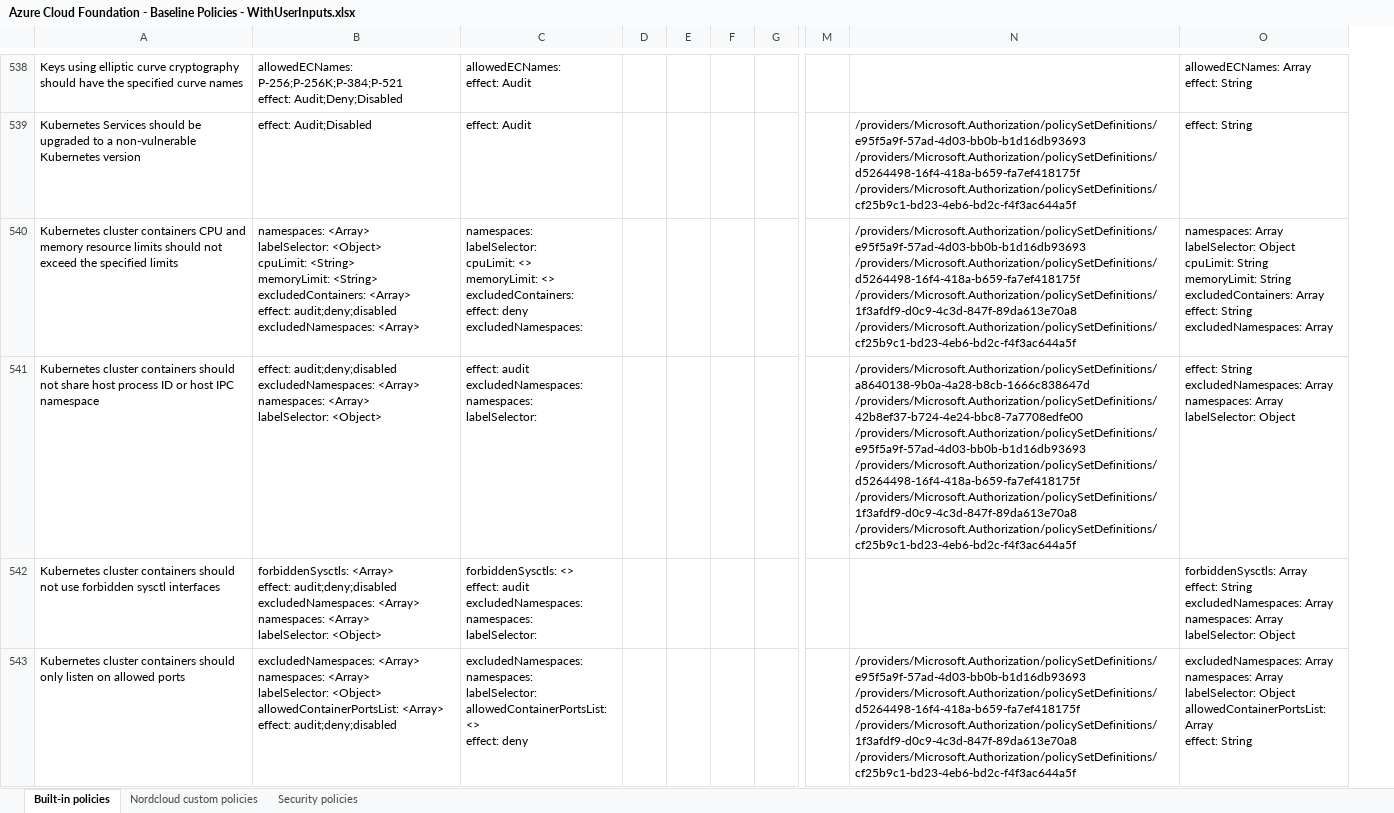
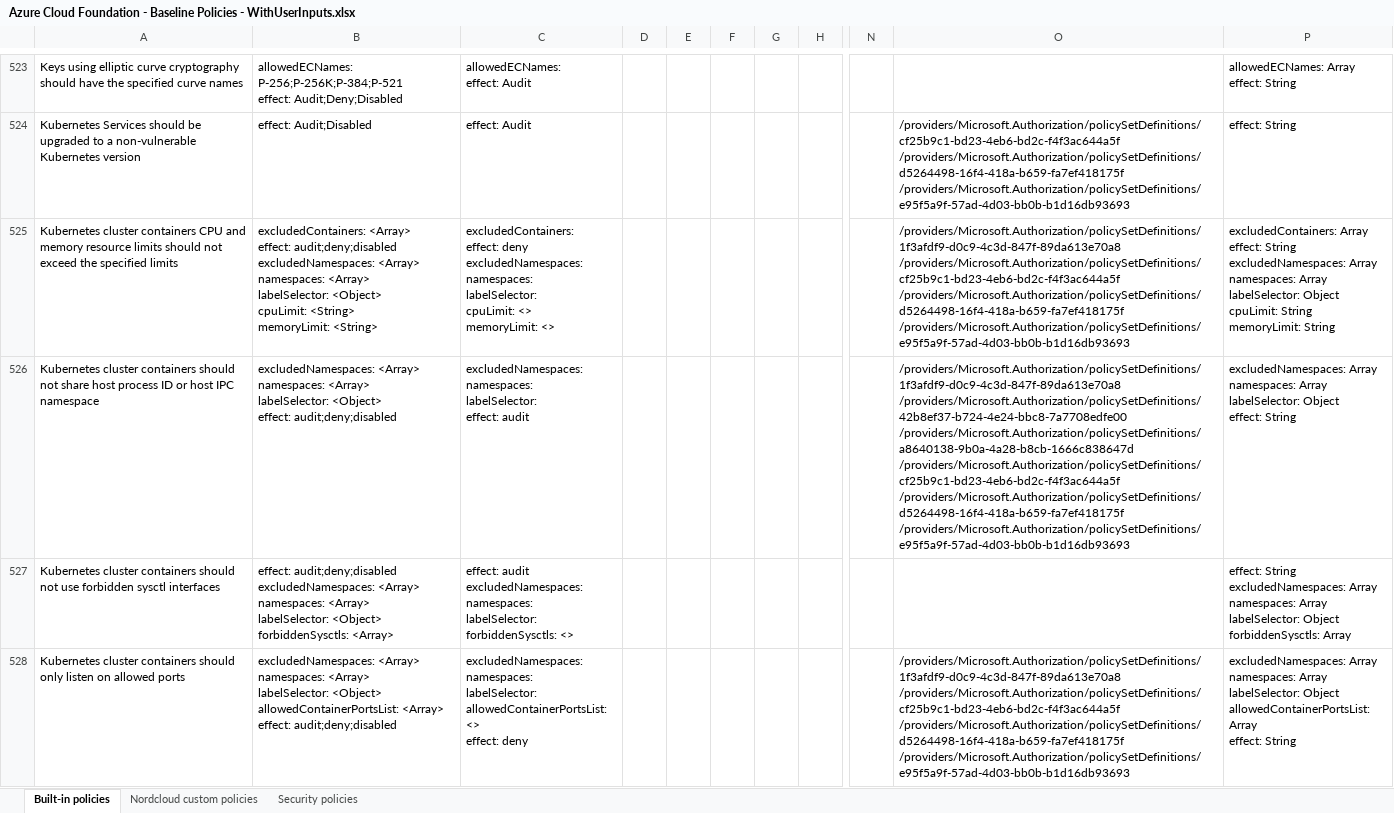
Before and after one commit to chszchen-nordcloud/policy_exporter, an Excel workbook: test_resources/Azure Cloud Foundation - Baseline Policies - WithUserInputs.xlsx, sheet Built-in policies, drawn as a sheet; only a part is shown, gaps mark what is left out; values as stored, in another font and other column widths than the file's, no borders; removed rows and columns are numbered as before the commit, all else as after; ↵ is a line break in a cell; the diff covers the shown part only; the diff names each change by its address in the sheet, - before the commit and + after, or states it on an @@ line.

Commit message:
setup a framework for verifying exported exported files, currently for excel files

```diff
--- a/test_resources/Azure Cloud Foundation - Baseline Policies - WithUserInputs.xlsx (sheet Built-in policies)
+++ b/test_resources/Azure Cloud Foundation - Baseline Policies - WithUserInputs.xlsx (sheet Built-in policies)
-column D, empty
-column E, empty
+column D, empty
+column E, empty
+column G, empty
-column N, rows 539-543: /providers/Microsoft.Authorization/policySetDefinitions/e95f5a9f-57ad-4d03-bb0b-b1d16db93693 ↵ /providers/Microsoft.Authorization/policySetDefinitions/d5264498-16f4-418a-b659-fa7ef418175f ↵ /providers/Microsoft.Authorization/policySetDefinitions/cf25b9c1-bd23-4eb6-bd2c-f4f3ac644a5f | /providers/Microsoft.Authorization/policySetDefinitions/e95f5a9f-57ad-4d03-bb0b-b1d16db93693 ↵ /providers/Microsoft.Authorization/policySetDefinitions/d5264498-16f4-418a-b659-fa7ef418175f ↵ /providers/Microsoft.Authorization/policySetDefinitions/1f3afdf9-d0c9-4c3d-847f-89da613e70a8 ↵ /providers/Microsoft.Authorization/policySetDefinitions/cf25b9c1-bd23-4eb6-bd2c-f4f3ac644a5f | /providers/Microsoft.Authorization/policySetDefinitions/a8640138-9b0a-4a28-b8cb-1666c838647d ↵ /providers/Microsoft.Authorization/policySetDefinitions/42b8ef37-b724-4e24-bbc8-7a7708edfe00 ↵ /providers/Microsoft.Authorization/policySetDefinitions/e95f5a9f-57ad-4d03-bb0b-b1d16db93693 ↵ /providers/Microsoft.Authorization/policySetDefinitions/d5264498-16f4-418a-b659-fa7ef418175f ↵ /providers/Microsoft.Authorization/policySetDefinitions/1f3afdf9-d0c9-4c3d-847f-89da613e70a8 ↵ /providers/Microsoft.Authorization/policySetDefinitions/cf25b9c1-bd23-4eb6-bd2c-f4f3ac644a5f |  | /providers/Microsoft.Authorization/policySetDefinitions/e95f5a9f-57ad-4d03-bb0b-b1d16db93693 ↵ /providers/Microsoft.Authorization/policySetDefinitions/d5264498-16f4-418a-b659-fa7ef418175f ↵ /providers/Microsoft.Authorization/policySetDefinitions/1f3afdf9-d0c9-4c3d-847f-89da613e70a8 ↵ /providers/Microsoft.Authorization/policySetDefinitions/cf25b9c1-bd23-4eb6-bd2c-f4f3ac644a5f
+column O, rows 524-528: /providers/Microsoft.Authorization/policySetDefinitions/cf25b9c1-bd23-4eb6-bd2c-f4f3ac644a5f ↵ /providers/Microsoft.Authorization/policySetDefinitions/d5264498-16f4-418a-b659-fa7ef418175f ↵ /providers/Microsoft.Authorization/policySetDefinitions/e95f5a9f-57ad-4d03-bb0b-b1d16db93693 | /providers/Microsoft.Authorization/policySetDefinitions/1f3afdf9-d0c9-4c3d-847f-89da613e70a8 ↵ /providers/Microsoft.Authorization/policySetDefinitions/cf25b9c1-bd23-4eb6-bd2c-f4f3ac644a5f ↵ /providers/Microsoft.Authorization/policySetDefinitions/d5264498-16f4-418a-b659-fa7ef418175f ↵ /providers/Microsoft.Authorization/policySetDefinitions/e95f5a9f-57ad-4d03-bb0b-b1d16db93693 | /providers/Microsoft.Authorization/policySetDefinitions/1f3afdf9-d0c9-4c3d-847f-89da613e70a8 ↵ /providers/Microsoft.Authorization/policySetDefinitions/42b8ef37-b724-4e24-bbc8-7a7708edfe00 ↵ /providers/Microsoft.Authorization/policySetDefinitions/a8640138-9b0a-4a28-b8cb-1666c838647d ↵ /providers/Microsoft.Authorization/policySetDefinitions/cf25b9c1-bd23-4eb6-bd2c-f4f3ac644a5f ↵ /providers/Microsoft.Authorization/policySetDefinitions/d5264498-16f4-418a-b659-fa7ef418175f ↵ /providers/Microsoft.Authorization/policySetDefinitions/e95f5a9f-57ad-4d03-bb0b-b1d16db93693 |  | /providers/Microsoft.Authorization/policySetDefinitions/1f3afdf9-d0c9-4c3d-847f-89da613e70a8 ↵ /providers/Microsoft.Authorization/policySetDefinitions/cf25b9c1-bd23-4eb6-bd2c-f4f3ac644a5f ↵ /providers/Microsoft.Authorization/policySetDefinitions/d5264498-16f4-418a-b659-fa7ef418175f ↵ /providers/Microsoft.Authorization/policySetDefinitions/e95f5a9f-57ad-4d03-bb0b-b1d16db93693
-B525: namespaces: <Array> ↵ labelSelector: <Object> ↵ cpuLimit: <String> ↵ memoryLimit: <String> ↵ excludedContainers: <Array> ↵ effect: audit;deny;disabled ↵ excludedNamespaces: <Array>
+B525: excludedContainers: <Array> ↵ effect: audit;deny;disabled ↵ excludedNamespaces: <Array> ↵ namespaces: <Array> ↵ labelSelector: <Object> ↵ cpuLimit: <String> ↵ memoryLimit: <String>
-C525: namespaces: ↵ labelSelector: ↵ cpuLimit: <> ↵ memoryLimit: <> ↵ excludedContainers: ↵ effect: deny ↵ excludedNamespaces:
+C525: excludedContainers: ↵ effect: deny ↵ excludedNamespaces: ↵ namespaces: ↵ labelSelector: ↵ cpuLimit: <> ↵ memoryLimit: <>
-P525: namespaces: Array ↵ labelSelector: Object ↵ cpuLimit: String ↵ memoryLimit: String ↵ excludedContainers: Array ↵ effect: String ↵ excludedNamespaces: Array
+P525: excludedContainers: Array ↵ effect: String ↵ excludedNamespaces: Array ↵ namespaces: Array ↵ labelSelector: Object ↵ cpuLimit: String ↵ memoryLimit: String
-B526: effect: audit;deny;disabled ↵ excludedNamespaces: <Array> ↵ namespaces: <Array> ↵ labelSelector: <Object>
+B526: excludedNamespaces: <Array> ↵ namespaces: <Array> ↵ labelSelector: <Object> ↵ effect: audit;deny;disabled
-C526: effect: audit ↵ excludedNamespaces: ↵ namespaces: ↵ labelSelector:
+C526: excludedNamespaces: ↵ namespaces: ↵ labelSelector: ↵ effect: audit
-P526: effect: String ↵ excludedNamespaces: Array ↵ namespaces: Array ↵ labelSelector: Object
+P526: excludedNamespaces: Array ↵ namespaces: Array ↵ labelSelector: Object ↵ effect: String
-B527: forbiddenSysctls: <Array> ↵ effect: audit;deny;disabled ↵ excludedNamespaces: <Array> ↵ namespaces: <Array> ↵ labelSelector: <Object>
+B527: effect: audit;deny;disabled ↵ excludedNamespaces: <Array> ↵ namespaces: <Array> ↵ labelSelector: <Object> ↵ forbiddenSysctls: <Array>
-C527: forbiddenSysctls: <> ↵ effect: audit ↵ excludedNamespaces: ↵ namespaces: ↵ labelSelector:
+C527: effect: audit ↵ excludedNamespaces: ↵ namespaces: ↵ labelSelector: ↵ forbiddenSysctls: <>
-P527: forbiddenSysctls: Array ↵ effect: String ↵ excludedNamespaces: Array ↵ namespaces: Array ↵ labelSelector: Object
+P527: effect: String ↵ excludedNamespaces: Array ↵ namespaces: Array ↵ labelSelector: Object ↵ forbiddenSysctls: Array
```
Also changed, not shown: 11 added rows, 29 removed rows and 379 edited cells elsewhere in this sheet, sheet Nordcloud custom policies, sheet Security policies, 10 other files.
